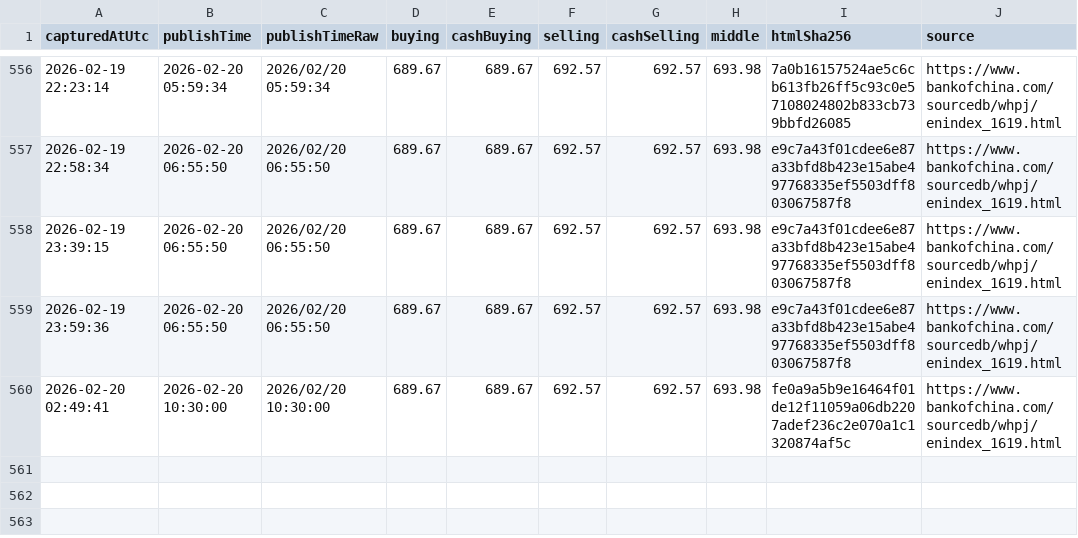
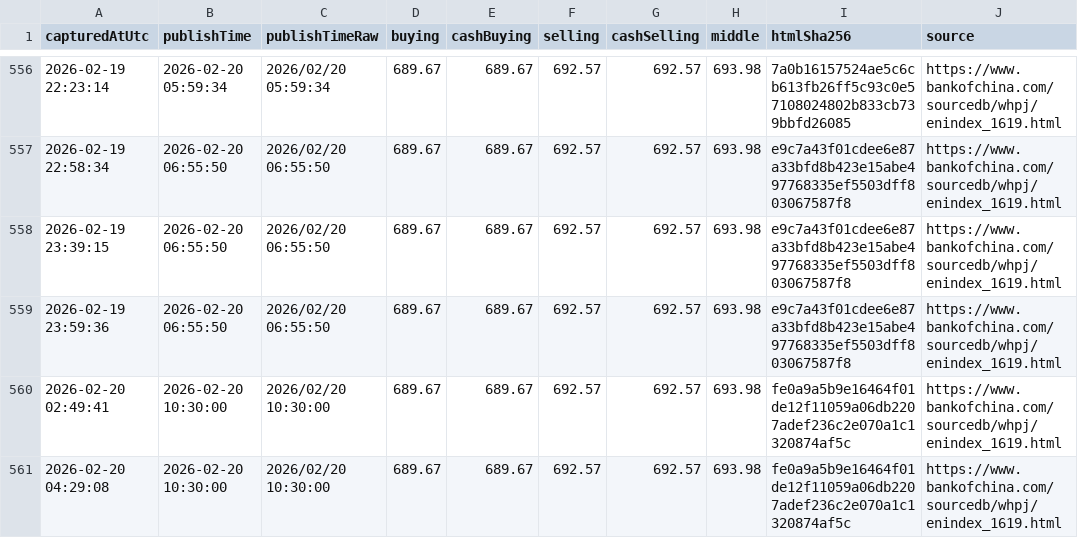
Before and after one commit to lsvkarunkumar/boc-usd-cny-dashboard, a CSV file: data/2026/2026-02-capturelog.csv, drawn as a sheet; only a part is shown, gaps mark what is left out.

Commit message:
Update BOC USD rates (auto)

```diff
--- a/data/2026/2026-02-capturelog.csv
+++ b/data/2026/2026-02-capturelog.csv
@@ -560 +560,2 @@ capturedAtUtc,publishTime,publishTimeRaw,buying,cashBuying,selling,cashSelling,m
 2026-02-20 02:49:41,2026-02-20 10:30:00,2026/02/20 10:30:00,689.67,689.67,692.57,692.57,693.98,fe0a9a5b9e16464f01de12f11059a06db2207adef236c2e070a1c1320874af5c,https://www.bankofchina.com/sourcedb/whpj/enindex_1619.html
+2026-02-20 04:29:08,2026-02-20 10:30:00,2026/02/20 10:30:00,689.67,689.67,692.57,692.57,693.98,fe0a9a5b9e16464f01de12f11059a06db2207adef236c2e070a1c1320874af5c,https://www.bankofchina.com/sourcedb/whpj/enindex_1619.html
```
